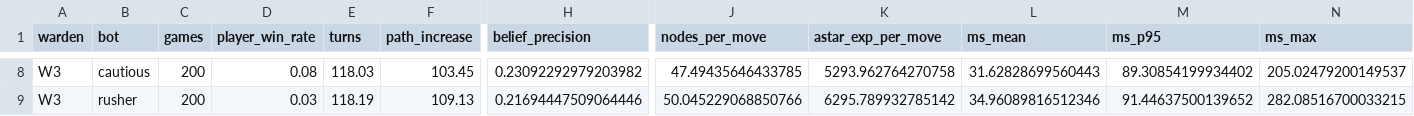
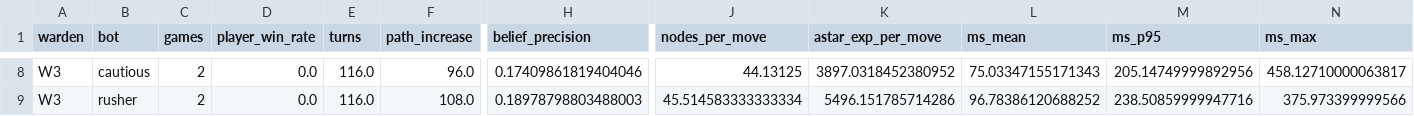
Before and after one commit to Sean-230/AI-AFL2, a CSV file: Experiments/results/20x20-normal/summary.csv, drawn as a sheet; only a part is shown, gaps mark what is left out; the diff covers the shown part only; the diff names each change by its address in the sheet, - before the commit and + after, or states it on an @@ line.

```diff
--- a/Experiments/results/20x20-normal/summary.csv
+++ b/Experiments/results/20x20-normal/summary.csv
-C8:C9 (games): 200
+C8:C9 (games): 2
-D8 (player_win_rate): 0.08
+D8 (player_win_rate): 0.0
-E8 (turns): 118.03
+E8 (turns): 116.0
-F8 (path_increase): 103.45
+F8 (path_increase): 96.0
-H8 (belief_precision): 0.23092292979203982
+H8 (belief_precision): 0.17409861819404046
-J8 (nodes_per_move): 47.49435646433785
+J8 (nodes_per_move): 44.13125
-K8 (astar_exp_per_move): 5293.962764270758
+K8 (astar_exp_per_move): 3897.0318452380952
-L8 (ms_mean): 31.62828699560443
+L8 (ms_mean): 75.03347155171343
-M8 (ms_p95): 89.30854199934402
+M8 (ms_p95): 205.14749999892956
-N8 (ms_max): 205.02479200149537
+N8 (ms_max): 458.12710000063817
-D9 (player_win_rate): 0.03
+D9 (player_win_rate): 0.0
-E9 (turns): 118.19
+E9 (turns): 116.0
-F9 (path_increase): 109.13
+F9 (path_increase): 108.0
-H9 (belief_precision): 0.21694447509064446
+H9 (belief_precision): 0.18978798803488003
-J9 (nodes_per_move): 50.045229068850766
+J9 (nodes_per_move): 45.514583333333334
-K9 (astar_exp_per_move): 6295.789932785142
+K9 (astar_exp_per_move): 5496.151785714286
-L9 (ms_mean): 34.96089816512346
+L9 (ms_mean): 96.78386120688252
-M9 (ms_p95): 91.44637500139652
+M9 (ms_p95): 238.50859999947716
-N9 (ms_max): 282.08516700033215
+N9 (ms_max): 375.973399999566
```
Also changed, not shown: 56 edited cells elsewhere in this file, Experiments/results/20x20-normal/summary_by_map.csv, 2 other files.
